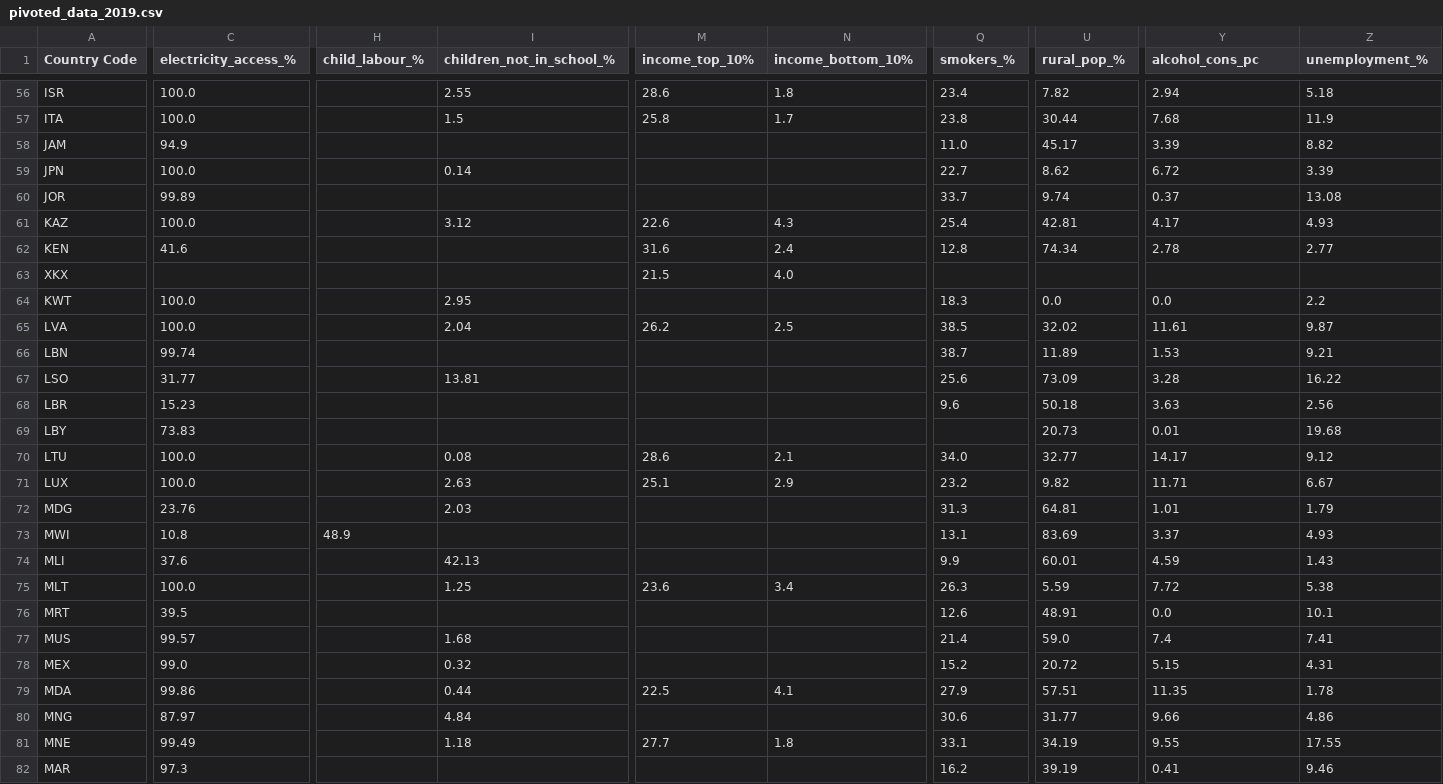
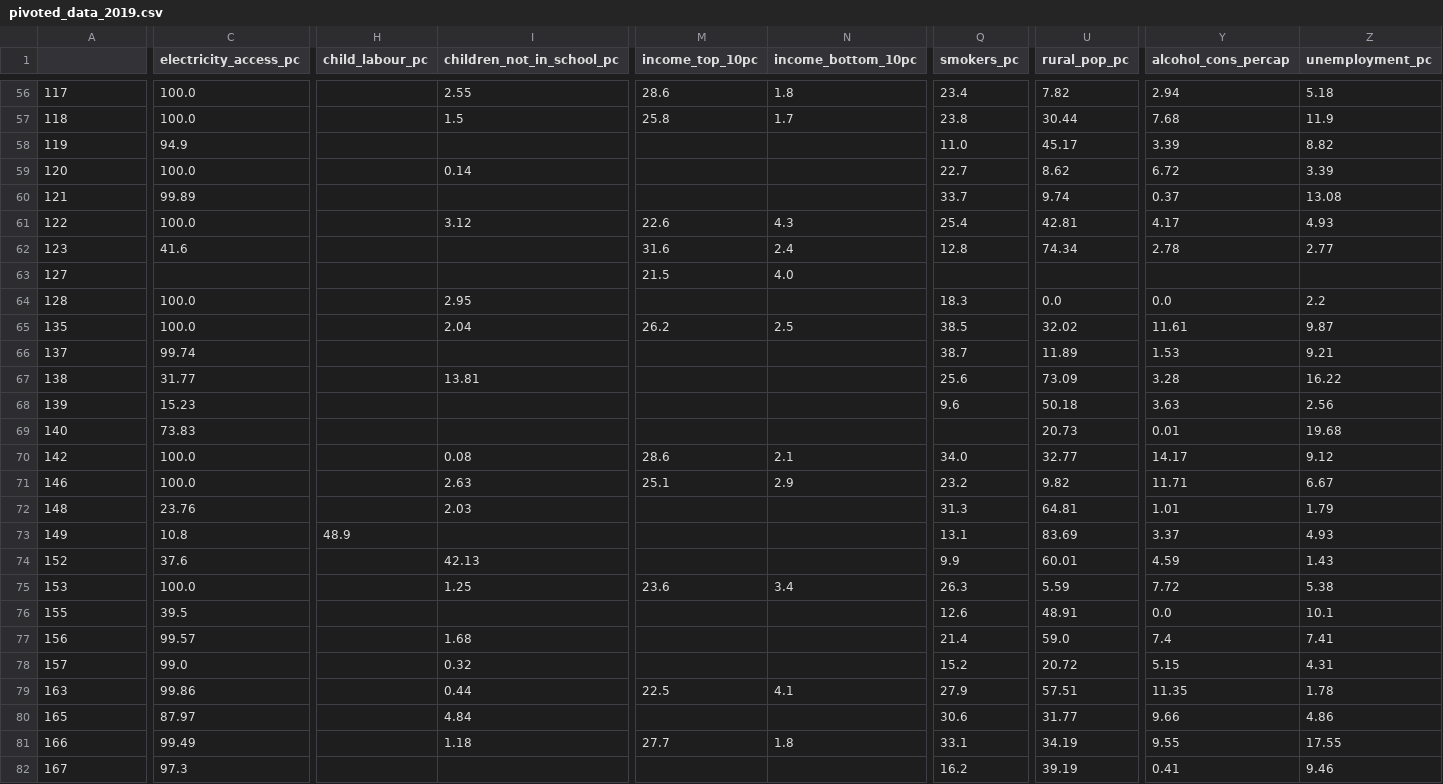
Before and after one commit to marianapaivasantos/happiness, a CSV file: cleaned_data/pivoted_data_2019.csv, drawn as a sheet; only a part is shown, gaps mark what is left out; the diff covers the shown part only; the diff names each change by its address in the sheet, - before the commit and + after, or states it on an @@ line.

```diff
--- a/cleaned_data/pivoted_data_2019.csv
+++ b/cleaned_data/pivoted_data_2019.csv
-A1: Country Code
+A1: (empty)
-C1: electricity_access_%
+C1: electricity_access_pc
-H1: child_labour_%
+H1: child_labour_pc
-I1: children_not_in_school_%
+I1: children_not_in_school_pc
-M1: income_top_10%
+M1: income_top_10pc
-N1: income_bottom_10%
+N1: income_bottom_10pc
-Q1: smokers_%
+Q1: smokers_pc
-U1: rural_pop_%
+U1: rural_pop_pc
-Y1: alcohol_cons_pc
+Y1: alcohol_cons_percap
-Z1: unemployment_%
+Z1: unemployment_pc
-A56: ISR
+A56: 117
-A57: ITA
+A57: 118
-A58: JAM
+A58: 119
-A59: JPN
+A59: 120
-A60: JOR
+A60: 121
-A61: KAZ
+A61: 122
-A62: KEN
+A62: 123
-A63: XKX
+A63: 127
-A64: KWT
+A64: 128
-A65: LVA
+A65: 135
-A66: LBN
+A66: 137
-A67: LSO
+A67: 138
-A68: LBR
+A68: 139
-A69: LBY
+A69: 140
-A70: LTU
+A70: 142
-A71: LUX
+A71: 146
-A72: MDG
+A72: 148
-A73: MWI
+A73: 149
-A74: MLI
+A74: 152
-A75: MLT
+A75: 153
-A76: MRT
+A76: 155
-A77: MUS
+A77: 156
-A78: MEX
+A78: 157
-A79: MDA
+A79: 163
-A80: MNG
+A80: 165
-A81: MNE
+A81: 166
-A82: MAR
+A82: 167
```
Also changed, not shown: 99 edited cells elsewhere in this file, cleaned_data/pivoted_data_2015.csv, 1 other file.
